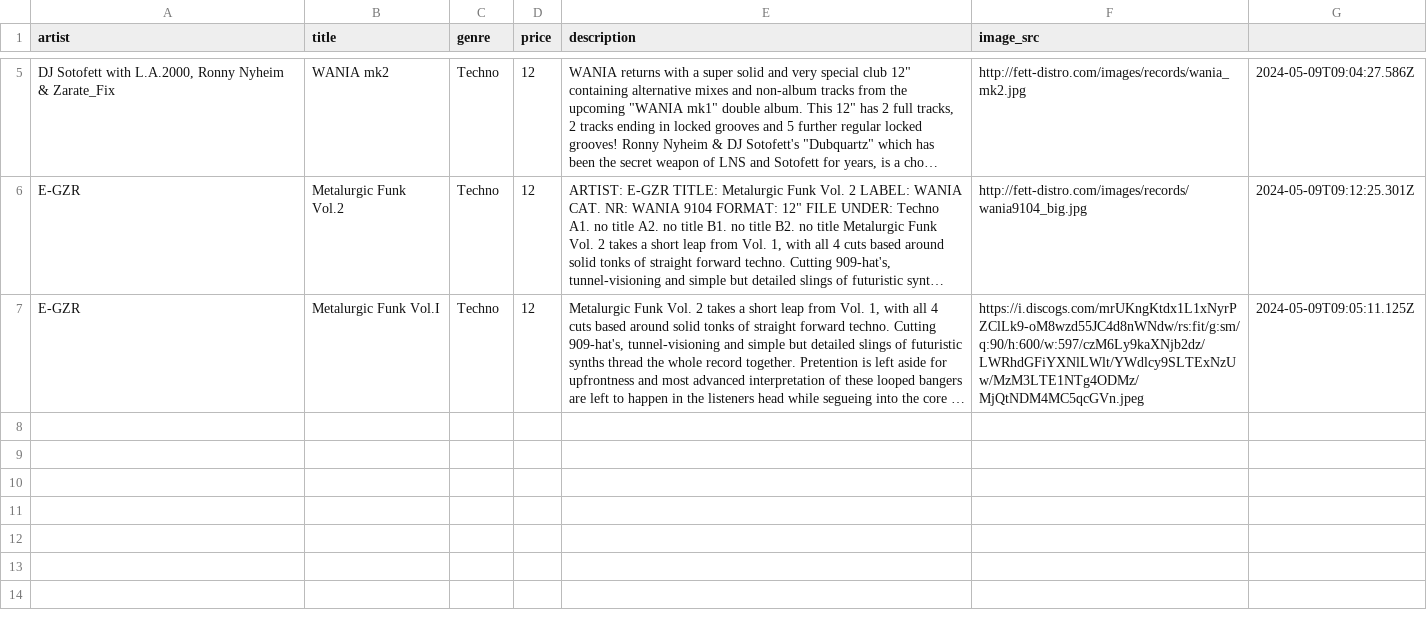
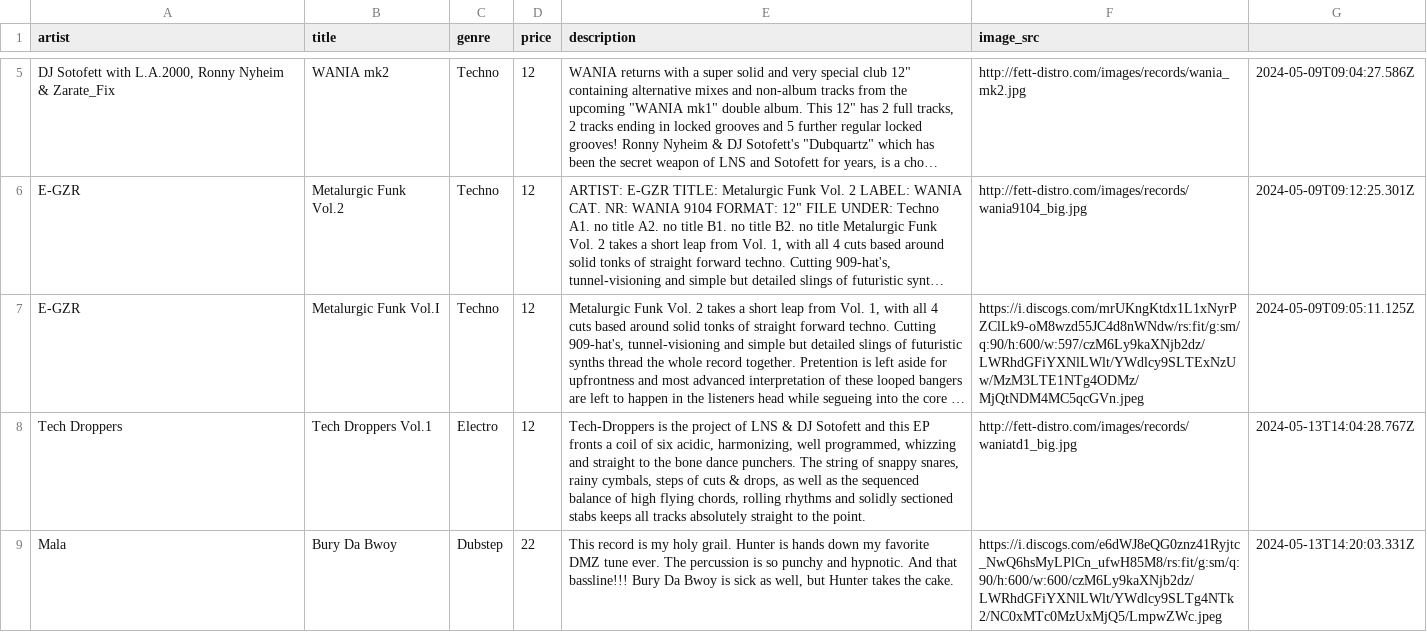
Before and after one commit to seanwhitty1/recordstore, a CSV file: helpers/records.csv, drawn as a sheet; only a part is shown, gaps mark what is left out; long unchanged cells end in …; the diff names each change by its address in the sheet, - before the commit and + after, or states it on an @@ line.

```diff
--- a/helpers/records.csv
+++ b/helpers/records.csv
+row 8: Tech Droppers | Tech Droppers Vol.1 | Electro | 12 | Tech-Droppers is the project of LNS & DJ Sotofett and this EP fronts a coil of six acidic, harmonizing, well programmed, whizzing and straight to the bone dance punchers. The string of snappy snares, rainy cymbals, steps of cuts & drops, as well as the sequenced balance of high flying chords, rolling rhythms and solidly sectioned stabs keeps all tracks absolutely straight to the point. | http://fett-distro.com/images/records/waniatd1_big.jpg | 2024-05-13T14:04:28.767Z
+row 9: Mala | Bury Da Bwoy | Dubstep | 22 | This record is my holy grail. Hunter is hands down my favorite DMZ tune ever. The percussion is so punchy and hypnotic. And that bassline!!! Bury Da Bwoy is sick as well, but Hunter takes the cake. | https://i.discogs.com/e6dWJ8eQG0znz41Ryjtc_NwQ6hsMyLPlCn_ufwH85M8/rs:fit/g:sm/q:90/h:600/w:600/czM6Ly9kaXNjb2dz/LWRhdGFiYXNlLWlt/YWdlcy9SLTg4NTk2/NC0xMTc0MzUxMjQ5/LmpwZWc.jpeg | 2024-05-13T14:20:03.331Z
```
Also changed, not shown: 12 other files.
